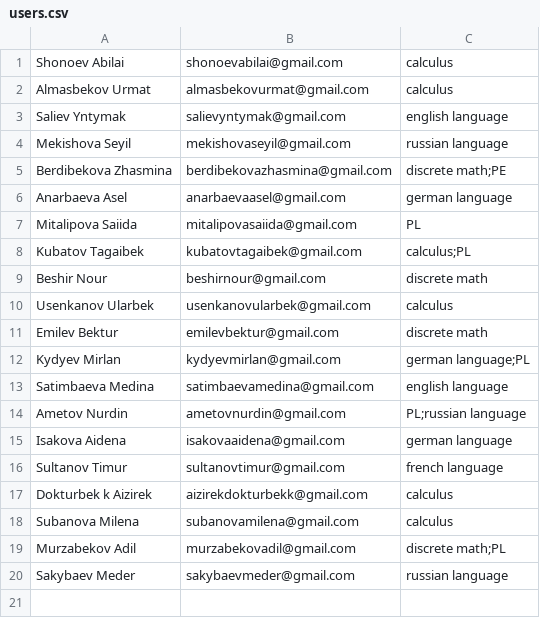
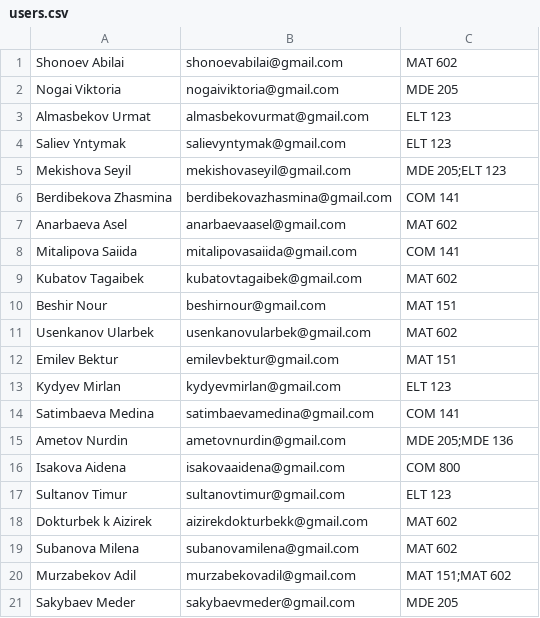
Before and after one commit to medina1401/Course_Work_, a CSV file: users.csv, drawn as a sheet.

```diff
--- a/users.csv
+++ b/users.csv
@@ -1,20 +1,21 @@
-Shonoev Abilai,shonoevabilai@gmail.com,calculus
-Almasbekov Urmat,almasbekovurmat@gmail.com,calculus
-Saliev Yntymak,salievyntymak@gmail.com,english language
-Mekishova Seyil,mekishovaseyil@gmail.com,russian language
-Berdibekova Zhasmina,berdibekovazhasmina@gmail.com,discrete math;PE
-Anarbaeva Asel,anarbaevaasel@gmail.com,german language
-Mitalipova Saiida,mitalipovasaiida@gmail.com,PL
-Kubatov Tagaibek,kubatovtagaibek@gmail.com,calculus;PL
-Beshir Nour,beshirnour@gmail.com,discrete math
-Usenkanov Ularbek,usenkanovularbek@gmail.com,calculus
-Emilev Bektur,emilevbektur@gmail.com,discrete math
-Kydyev Mirlan,kydyevmirlan@gmail.com,german language;PL
-Satimbaeva Medina,satimbaevamedina@gmail.com,english language
-Ametov Nurdin,ametovnurdin@gmail.com,PL;russian language
-Isakova Aidena,isakovaaidena@gmail.com,german language
-Sultanov Timur,sultanovtimur@gmail.com,french language
-Dokturbek k Aizirek,aizirekdokturbekk@gmail.com,calculus
-Subanova Milena,subanovamilena@gmail.com,calculus
-Murzabekov Adil,murzabekovadil@gmail.com,discrete math;PL
-Sakybaev Meder,sakybaevmeder@gmail.com,russian language
+Shonoev Abilai,shonoevabilai@gmail.com,MAT 602
+Nogai Viktoria,nogaiviktoria@gmail.com,MDE 205
+Almasbekov Urmat,almasbekovurmat@gmail.com,ELT 123
+Saliev Yntymak,salievyntymak@gmail.com,ELT 123
+Mekishova Seyil,mekishovaseyil@gmail.com,MDE 205;ELT 123
+Berdibekova Zhasmina,berdibekovazhasmina@gmail.com,COM 141
+Anarbaeva Asel,anarbaevaasel@gmail.com,MAT 602
+Mitalipova Saiida,mitalipovasaiida@gmail.com,COM 141
+Kubatov Tagaibek,kubatovtagaibek@gmail.com,MAT 602
+Beshir Nour,beshirnour@gmail.com,MAT 151
+Usenkanov Ularbek,usenkanovularbek@gmail.com,MAT 602
+Emilev Bektur,emilevbektur@gmail.com,MAT 151
+Kydyev Mirlan,kydyevmirlan@gmail.com,ELT 123
+Satimbaeva Medina,satimbaevamedina@gmail.com,COM 141
+Ametov Nurdin,ametovnurdin@gmail.com,MDE 205;MDE 136
+Isakova Aidena,isakovaaidena@gmail.com,COM 800
+Sultanov Timur,sultanovtimur@gmail.com,ELT 123
+Dokturbek k Aizirek,aizirekdokturbekk@gmail.com,MAT 602
+Subanova Milena,subanovamilena@gmail.com,MAT 602
+Murzabekov Adil,murzabekovadil@gmail.com,MAT 151;MAT 602
+Sakybaev Meder,sakybaevmeder@gmail.com,MDE 205
```
Also changed, not shown: 1 other file.
